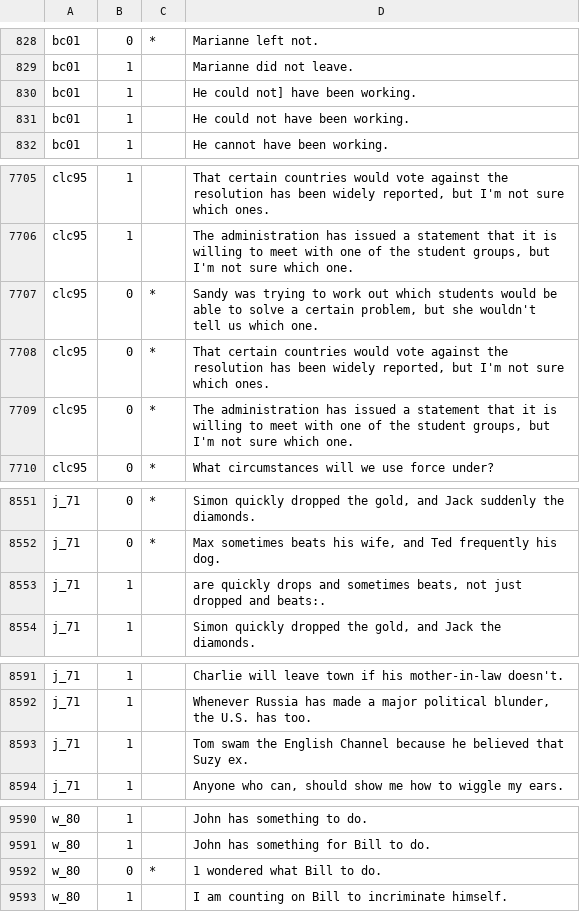
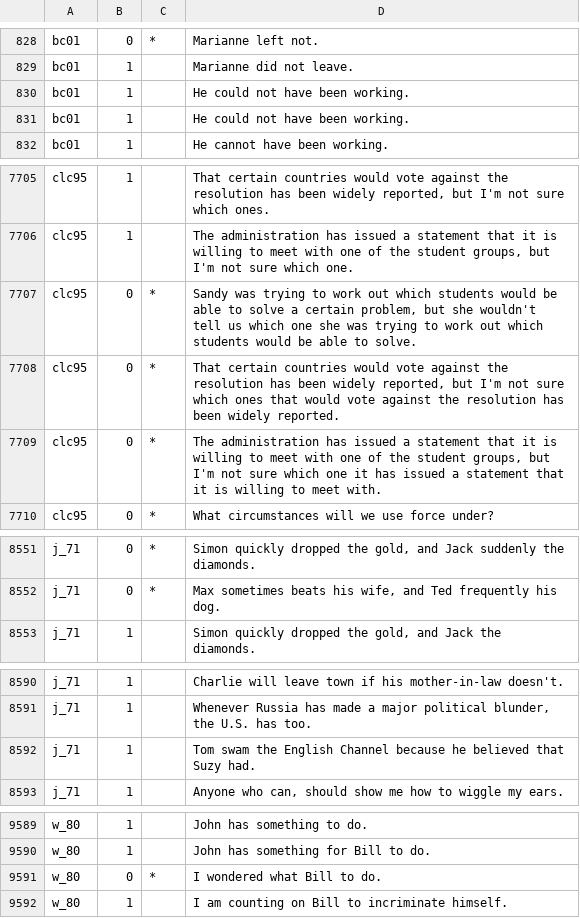
Before and after one commit to nyu-mll/CoLA-baselines, a TSV file: acceptability_corpus/raw/all.tsv, drawn as a sheet; only a part is shown, gaps mark what is left out; the diff covers the shown part only.

```diff
--- a/acceptability_corpus/raw/all.tsv
+++ b/acceptability_corpus/raw/all.tsv
@@ -829,3 +829,3 @@ bc01	0	*	Marianne left not.
 bc01	1		Marianne did not leave.
-bc01	1		He could not] have been working.
+bc01	1		He could not have been working.
 bc01	1		He could not have been working.
@@ -7706,5 +7706,5 @@ clc95	1		That certain countries would vote against the resolution has been widel
 clc95	1		The administration has issued a statement that it is willing to meet with one of the student groups, but I'm not sure which one.
-clc95	0	*	Sandy was trying to work out which students would be able to solve a certain problem, but she wouldn't tell us which one.
-clc95	0	*	That certain countries would vote against the resolution has been widely reported, but I'm not sure which ones.
-clc95	0	*	The administration has issued a statement that it is willing to meet with one of the student groups, but I'm not sure which one.
+clc95	0	*	Sandy was trying to work out which students would be able to solve a certain problem, but she wouldn't tell us which one she was trying to work out which students would be able to solve.
+clc95	0	*	That certain countries would vote against the resolution has been widely reported, but I'm not sure which ones that would vote against the resolution has been widely reported.
+clc95	0	*	The administration has issued a statement that it is willing to meet with one of the student groups, but I'm not sure which one it has issued a statement that it is willing to meet with.
 clc95	0	*	What circumstances will we use force under?
@@ -8552,3 +8552,2 @@ j_71	0	*	Simon quickly dropped the gold, and Jack suddenly the diamonds.
 j_71	0	*	Max sometimes beats his wife, and Ted frequently his dog.
-j_71	1		are quickly drops and sometimes beats, not just dropped and beats:.
 j_71	1		Simon quickly dropped the gold, and Jack the diamonds.
@@ -8592,3 +8591,3 @@ j_71	1		Charlie will leave town if his mother-in-law doesn't.
 j_71	1		Whenever Russia has made a major political blunder, the U.S. has too.
-j_71	1		Tom swam the English Channel because he believed that Suzy ex.
+j_71	1		Tom swam the English Channel because he believed that Suzy had.
 j_71	1		Anyone who can, should show me how to wiggle my ears.
@@ -9591,3 +9590,3 @@ w_80	1		John has something to do.
 w_80	1		John has something for Bill to do.
-w_80	0	*	1 wondered what Bill to do.
+w_80	0	*	I wondered what Bill to do.
 w_80	1		I am counting on Bill to incriminate himself.
```
Also changed, not shown: 1 edited cell elsewhere in this file, acceptability_corpus/raw/out_of_domain.tsv, acceptability_corpus/tokenized/mixed_dev.tsv, 5 other files.
